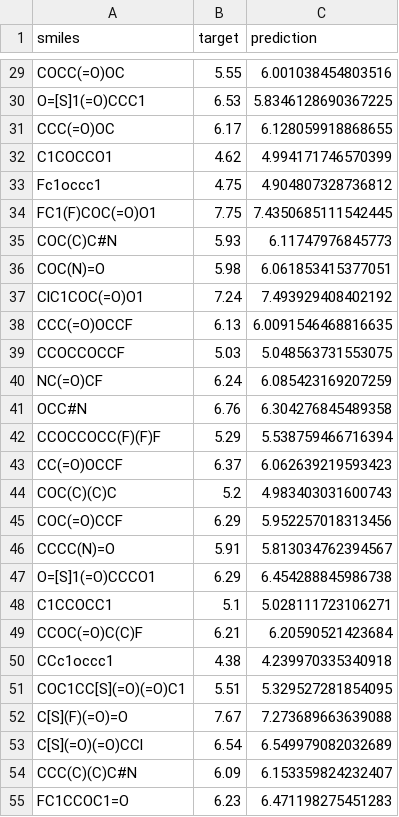
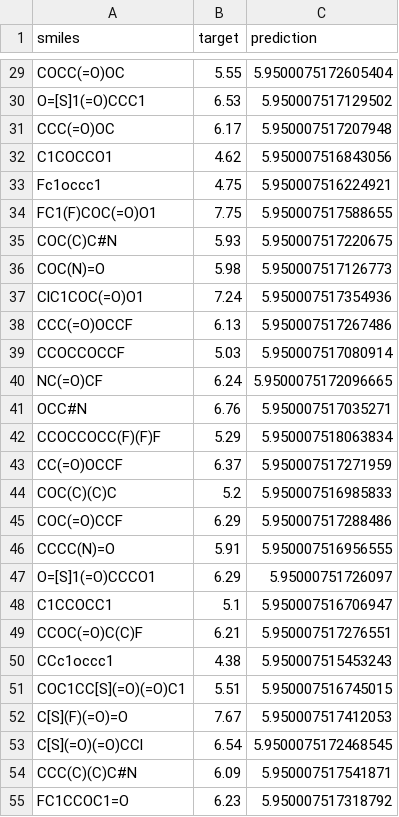
Before and after one commit to EnthusiasticTeslim/BatteryInformatics, a CSV file: results/SVR/SVR_test_predictions.csv, drawn as a sheet; only a part is shown, gaps mark what is left out; the diff covers the shown part only; the diff names each change by its address in the sheet, - before the commit and + after, or states it on an @@ line.

```diff
--- a/results/SVR/SVR_test_predictions.csv
+++ b/results/SVR/SVR_test_predictions.csv
-C29 (prediction): 6.001038454803516
+C29 (prediction): 5.9500075172605404
-C30 (prediction): 5.8346128690367225
+C30 (prediction): 5.950007517129502
-C31 (prediction): 6.128059918868655
+C31 (prediction): 5.950007517207948
-C32 (prediction): 4.994171746570399
+C32 (prediction): 5.950007516843056
-C33 (prediction): 4.904807328736812
+C33 (prediction): 5.950007516224921
-C34 (prediction): 7.4350685111542445
+C34 (prediction): 5.950007517588655
-C35 (prediction): 6.11747976845773
+C35 (prediction): 5.950007517220675
-C36 (prediction): 6.061853415377051
+C36 (prediction): 5.950007517126773
-C37 (prediction): 7.493929408402192
+C37 (prediction): 5.950007517354936
-C38 (prediction): 6.0091546468816635
+C38 (prediction): 5.950007517267486
-C39 (prediction): 5.048563731553075
+C39 (prediction): 5.950007517080914
-C40 (prediction): 6.085423169207259
+C40 (prediction): 5.9500075172096665
-C41 (prediction): 6.304276845489358
+C41 (prediction): 5.950007517035271
-C42 (prediction): 5.538759466716394
+C42 (prediction): 5.950007518063834
-C43 (prediction): 6.062639219593423
+C43 (prediction): 5.950007517271959
-C44 (prediction): 4.983403031600743
+C44 (prediction): 5.950007516985833
-C45 (prediction): 5.952257018313456
+C45 (prediction): 5.950007517288486
-C46 (prediction): 5.813034762394567
+C46 (prediction): 5.950007516956555
-C47 (prediction): 6.454288845986738
+C47 (prediction): 5.95000751726097
-C48 (prediction): 5.028111723106271
+C48 (prediction): 5.950007516706947
-C49 (prediction): 6.20590521423684
+C49 (prediction): 5.950007517276551
-C50 (prediction): 4.239970335340918
+C50 (prediction): 5.950007515453243
-C51 (prediction): 5.329527281854095
+C51 (prediction): 5.950007516745015
-C52 (prediction): 7.273689663639088
+C52 (prediction): 5.950007517412053
-C53 (prediction): 6.549979082032689
+C53 (prediction): 5.9500075172468545
-C54 (prediction): 6.153359824232407
+C54 (prediction): 5.950007517541871
-C55 (prediction): 6.471198275451283
+C55 (prediction): 5.950007517318792
```
Also changed, not shown: 34 edited cells elsewhere in this file, results/SVR/SVR_train_predictions.csv, 9 other files.
